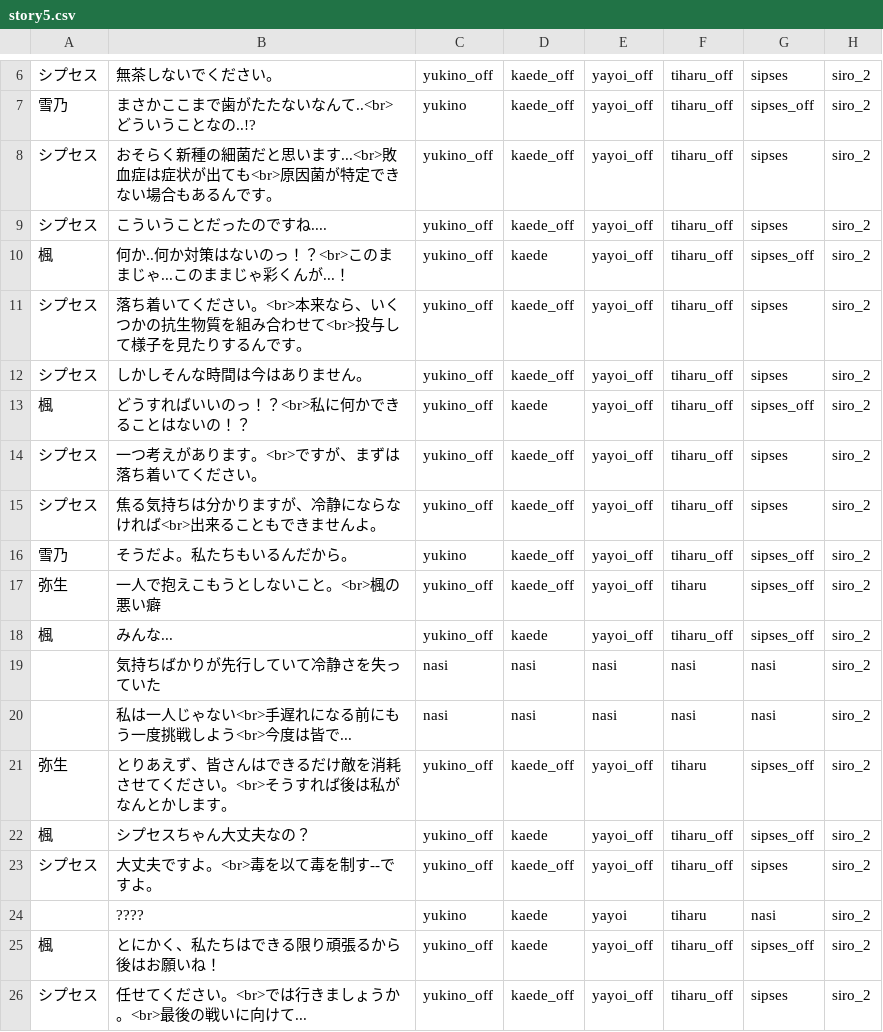
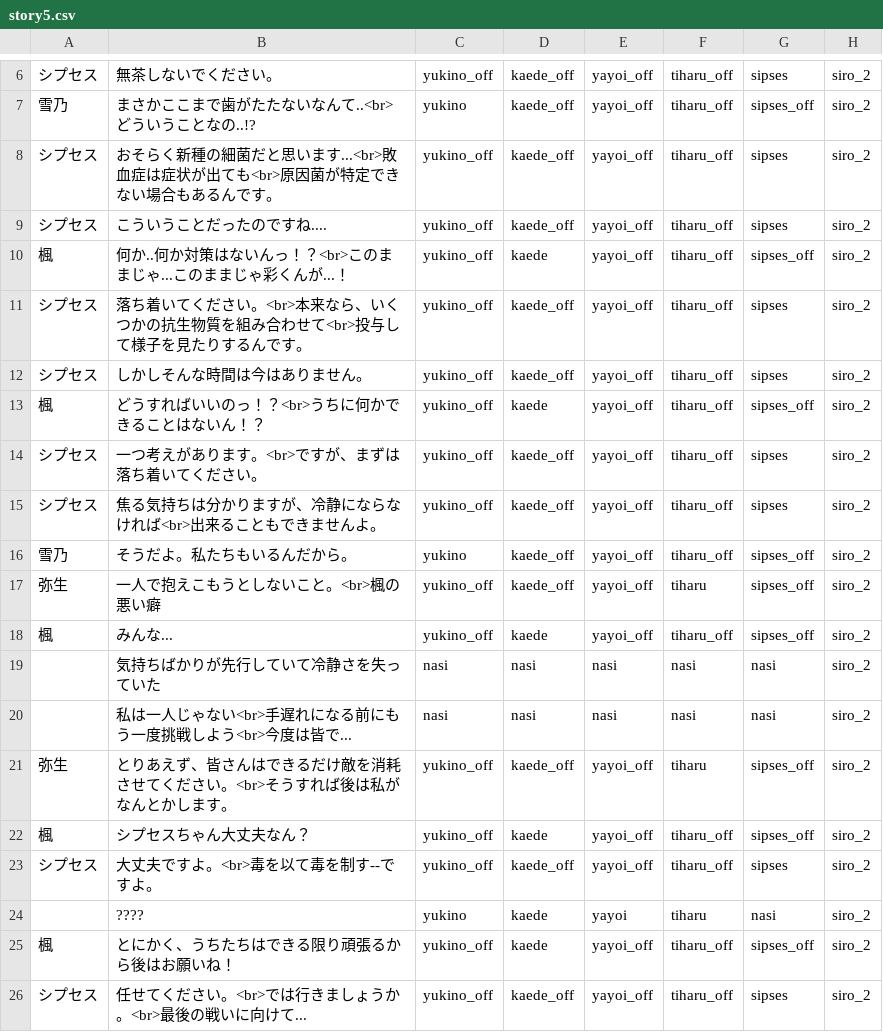
Before and after one commit to mline-lab/typing, a CSV file: STORY/csv/story5.csv, drawn as a sheet; only a part is shown, gaps mark what is left out.

```diff
--- a/STORY/csv/story5.csv
+++ b/STORY/csv/story5.csv
@@ -9,6 +9,6 @@
 シプセス;こういうことだったのですね....;yukino_off;kaede_off;yayoi_off;tiharu_off;sipses;siro_2;;;
-楓;何か..何か対策はないのっ！？<br>このままじゃ...このままじゃ彩くんが...！;yukino_off;kaede;yayoi_off;tiharu_off;sipses_off;siro_2;;;
+楓;何か..何か対策はないんっ！？<br>このままじゃ...このままじゃ彩くんが...！;yukino_off;kaede;yayoi_off;tiharu_off;sipses_off;siro_2;;;
 シプセス;落ち着いてください。<br>本来なら、いくつかの抗生物質を組み合わせて<br>投与して様子を見たりするんです。;yukino_off;kaede_off;yayoi_off;tiharu_off;sipses;siro_2;;;
 シプセス;しかしそんな時間は今はありません。;yukino_off;kaede_off;yayoi_off;tiharu_off;sipses;siro_2;;;
-楓;どうすればいいのっ！？<br>私に何かできることはないの！？;yukino_off;kaede;yayoi_off;tiharu_off;sipses_off;siro_2;;;
+楓;どうすればいいのっ！？<br>うちに何かできることはないん！？;yukino_off;kaede;yayoi_off;tiharu_off;sipses_off;siro_2;;;
 シプセス;一つ考えがあります。<br>ですが、まずは落ち着いてください。;yukino_off;kaede_off;yayoi_off;tiharu_off;sipses;siro_2;;;
@@ -21,6 +21,6 @@
 弥生;とりあえず、皆さんはできるだけ敵を消耗させてください。<br>そうすれば後は私がなんとかします。;yukino_off;kaede_off;yayoi_off;tiharu;sipses_off;siro_2;;;
-楓;シプセスちゃん大丈夫なの？;yukino_off;kaede;yayoi_off;tiharu_off;sipses_off;siro_2;;;
+楓;シプセスちゃん大丈夫なん？;yukino_off;kaede;yayoi_off;tiharu_off;sipses_off;siro_2;;;
 シプセス;大丈夫ですよ。<br>毒を以て毒を制す--ですよ。;yukino_off;kaede_off;yayoi_off;tiharu_off;sipses;siro_2;;;
 ;????;yukino;kaede;yayoi;tiharu;nasi;siro_2;;;
-楓;とにかく、私たちはできる限り頑張るから後はお願いね！;yukino_off;kaede;yayoi_off;tiharu_off;sipses_off;siro_2;;;
+楓;とにかく、うちたちはできる限り頑張るから後はお願いね！;yukino_off;kaede;yayoi_off;tiharu_off;sipses_off;siro_2;;;
 シプセス;任せてください。<br>では行きましょうか。<br>最後の戦いに向けて...;yukino_off;kaede_off;yayoi_off;tiharu_off;sipses;siro_2;;;
```
Also changed, not shown: STORY/csv/story1.csv, STORY/csv/story2.csv, 8 other files.
